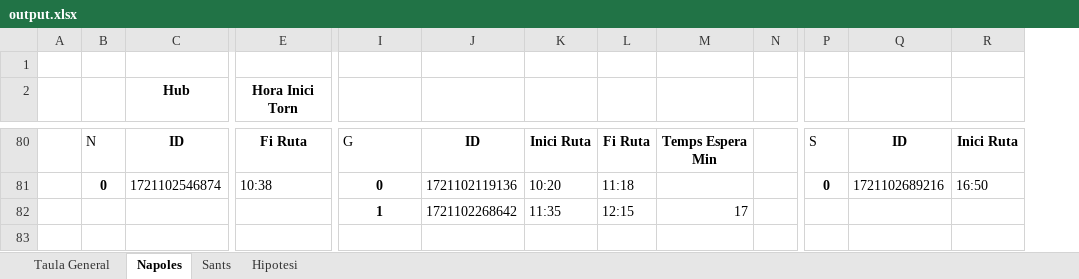
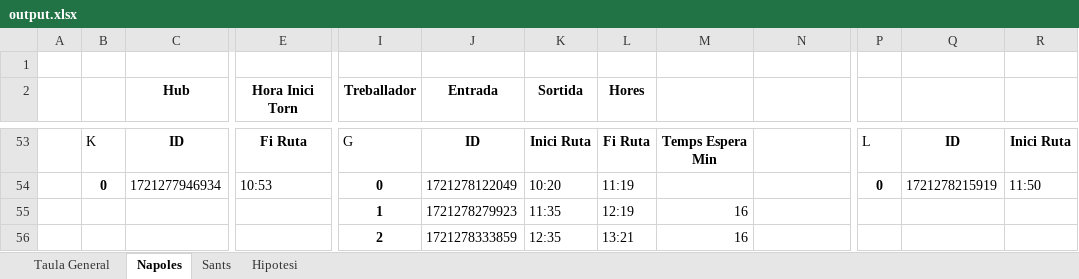
Before and after one commit to Nilpomarol/CargoBiciHorario, an Excel workbook: output.xlsx, sheet Napoles, drawn as a sheet; only a part is shown, gaps mark what is left out; values as stored, in another font and other column widths than the file's, no borders; removed rows and columns are numbered as before the commit, all else as after; rows hold the shown columns only; the diff covers the shown part only; the diff names each change by its address in the sheet, - before the commit and + after, or states it on an @@ line.

```diff
--- a/output.xlsx (sheet Napoles)
+++ b/output.xlsx (sheet Napoles)
+column M, row 53: Temps Espera Min
-column N, empty
-I2: (empty)
+I2: Treballador
-J2: (empty)
+J2: Entrada
-K2: (empty)
+K2: Sortida
-L2: (empty)
+L2: Hores
-B53: N
+B53: K
-N53: Temps Espera Min
+N53: (empty)
-P53: S
+P53: L
-C54 (Hub): 1721102546874
+C54 (Hub): 1721277946934
-E54 (Hora Inici Torn): 10:38
+E54 (Hora Inici Torn): 10:53
-J54 (Entrada): 1721102119136
+J54 (Entrada): 1721278122049
-L54 (Hores): 11:18
+L54 (Hores): 11:19
-Q54: 1721102689216
+Q54: 1721278215919
-R54: 16:50
+R54: 11:50
-row 82:  |  |  |  | 1 | 1721102268642 | 11:35 | 12:15 | 17
+row 55:  |  |  |  | 1 | 1721278279923 | 11:35 | 12:19 | 16
+row 56:  |  |  |  | 2 | 1721278333859 | 12:35 | 13:21 | 16
```
Also changed, not shown: 29 added rows, 56 removed rows and 45 edited cells elsewhere in this sheet, sheet Sants, sheet Taula General, 2 other files.
